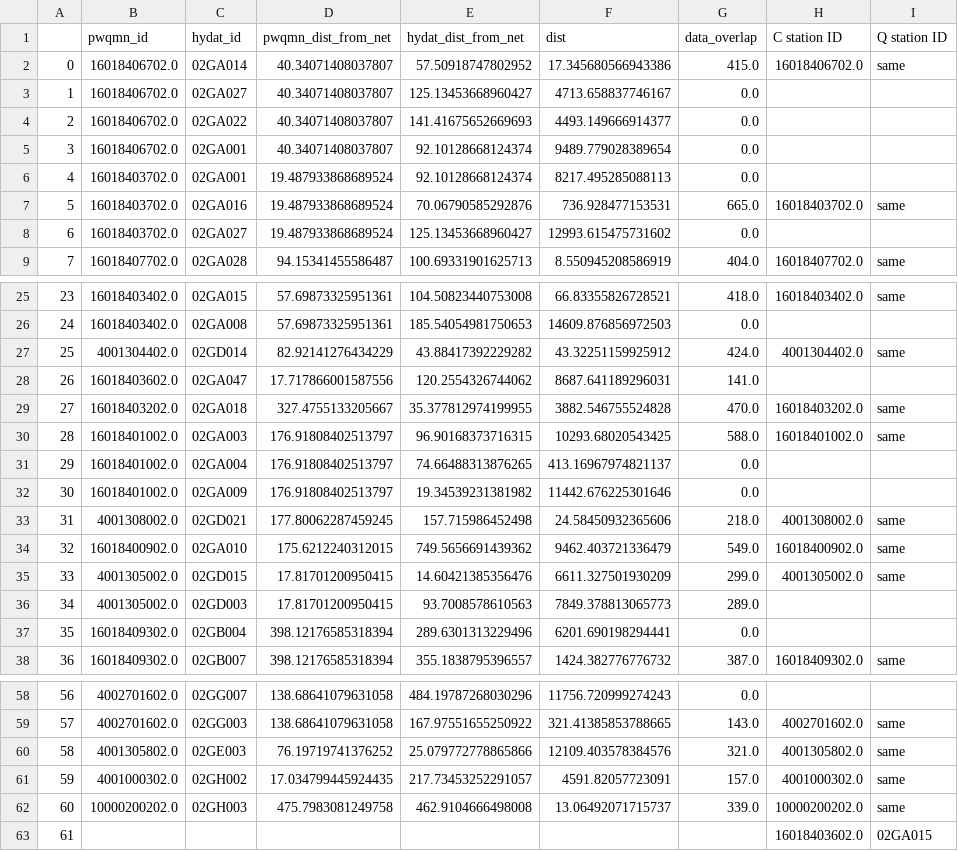
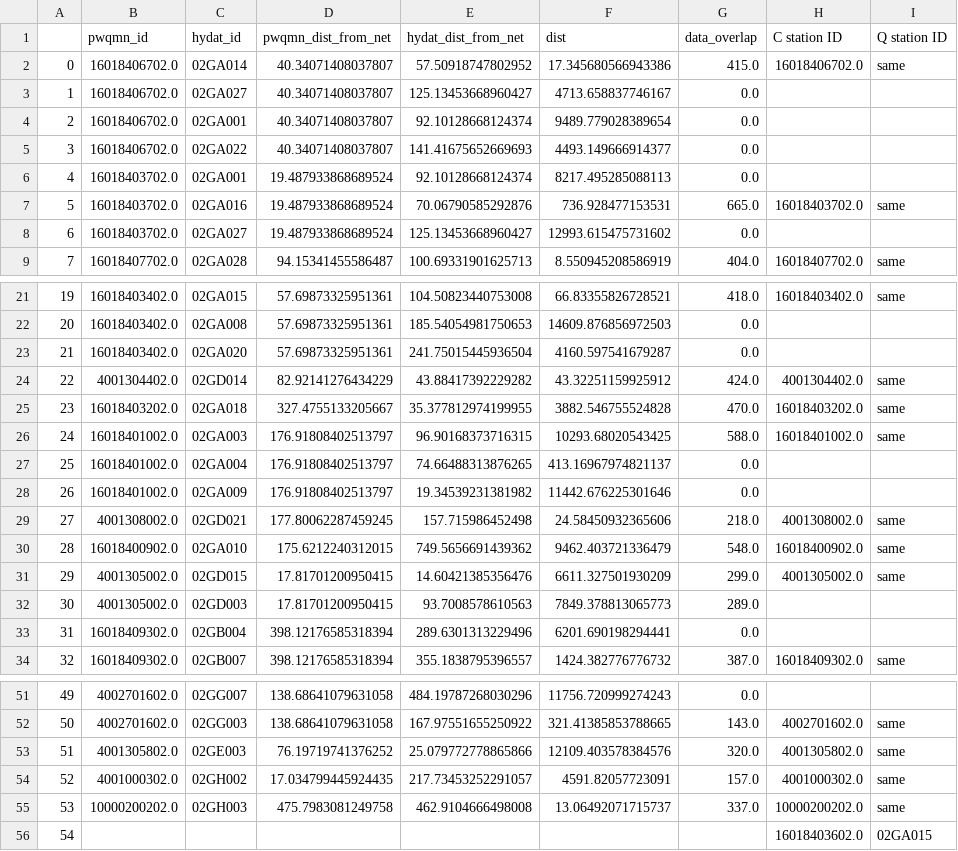
Before and after one commit to twilight-goose/Mapping-Stations, a CSV file: examples/q_c_pair_comparison2.csv, drawn as a sheet; only a part is shown, gaps mark what is left out; removed rows and columns are numbered as before the commit, all else as after; the diff covers the shown part only; the diff names each change by its address in the sheet, - before the commit and + after, or states it on an @@ line.

```diff
--- a/examples/q_c_pair_comparison2.csv
+++ b/examples/q_c_pair_comparison2.csv
@@ row 5 moved to row 4: 2 @@
@@ column A renumbered from row 5 down @@
+row 23: 21 | 16018403402.0 | 02GA020 | 57.69873325951361 | 241.75015445936504 | 4160.597541679287 | 0.0
-row 28: 26 | 16018403602.0 | 02GA047 | 17.717866001587556 | 120.2554326744062 | 8687.641189296031 | 141.0
-G30 (data_overlap): 549.0
+G30 (data_overlap): 548.0
-G53 (data_overlap): 321.0
+G53 (data_overlap): 320.0
-G55 (data_overlap): 339.0
+G55 (data_overlap): 337.0
```
Also changed, not shown: 7 removed rows and 5 edited cells elsewhere in this file, examples/q_c_pair_comparison.csv, 10 other files.
